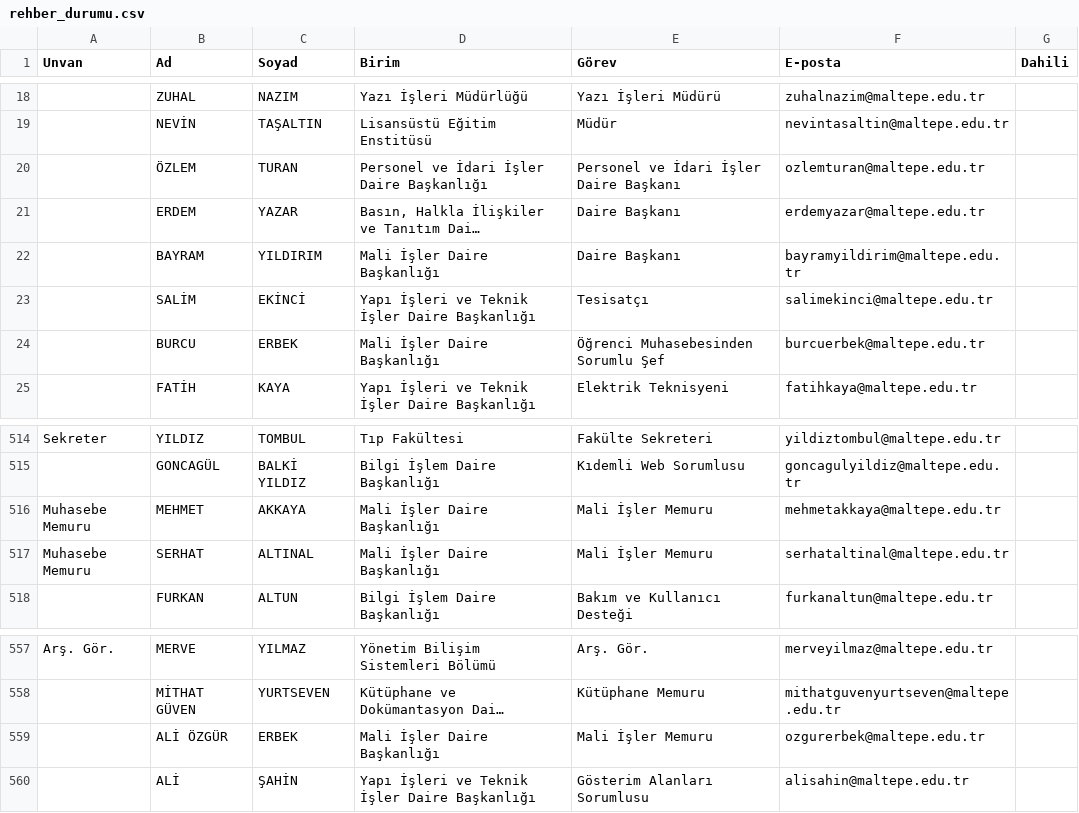
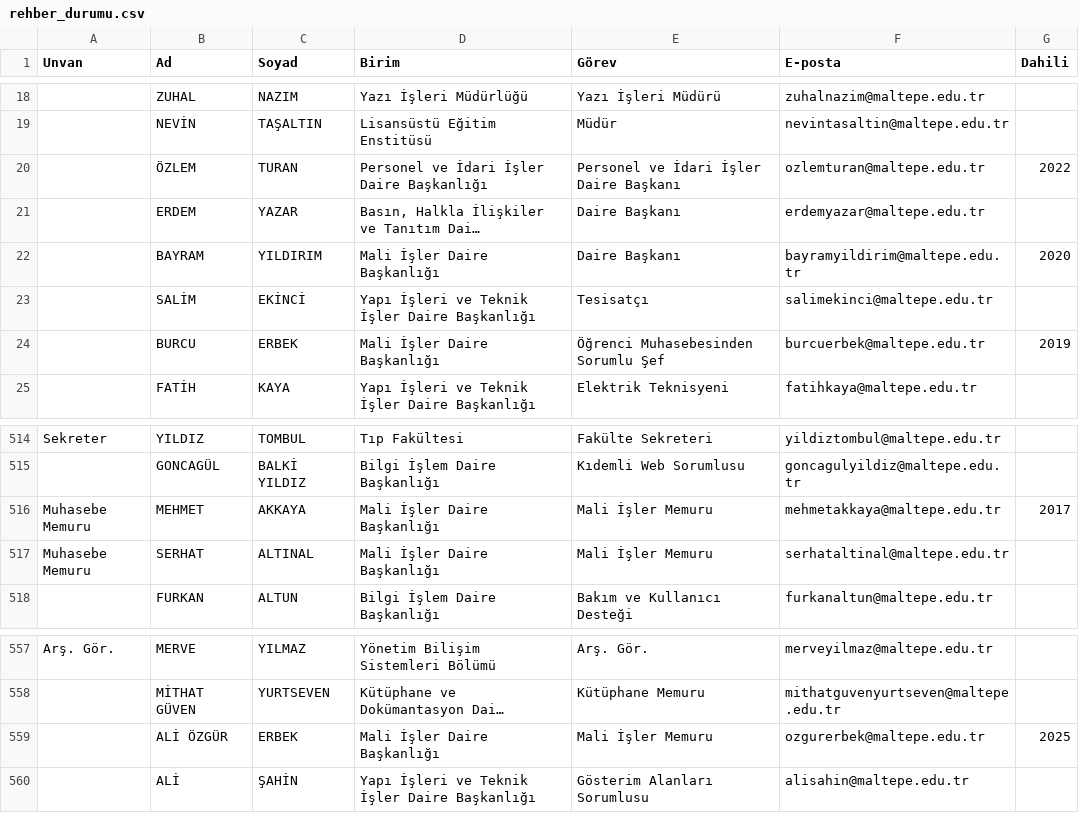
Before and after one commit to erdalyaslica/mau-personel-takip, a CSV file: rehber_durumu.csv, drawn as a sheet; only a part is shown, gaps mark what is left out; long unchanged cells end in …; the diff names each change by its address in the sheet, - before the commit and + after, or states it on an @@ line.

```diff
--- a/rehber_durumu.csv
+++ b/rehber_durumu.csv
-G20 (Dahili): (empty)
+G20 (Dahili): 2022
-G22 (Dahili): (empty)
+G22 (Dahili): 2020
-G24 (Dahili): (empty)
+G24 (Dahili): 2019
-G516 (Dahili): (empty)
+G516 (Dahili): 2017
-G559 (Dahili): (empty)
+G559 (Dahili): 2025
```
